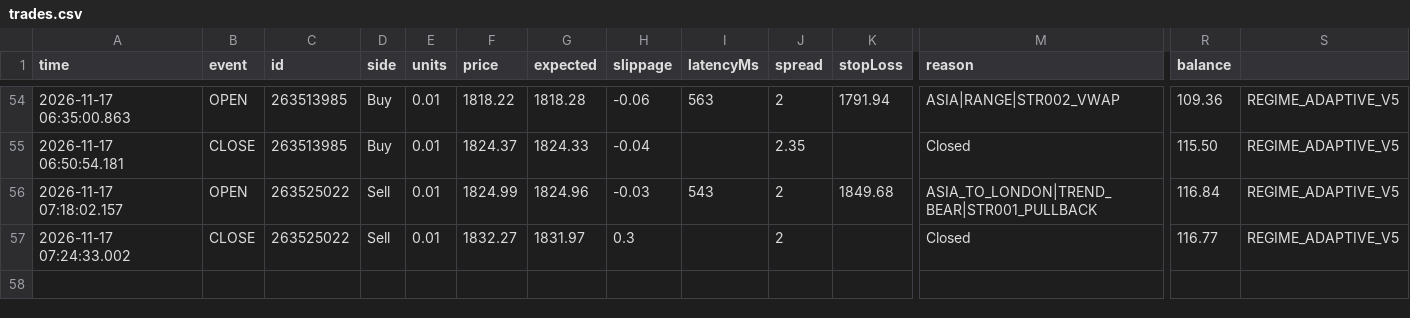
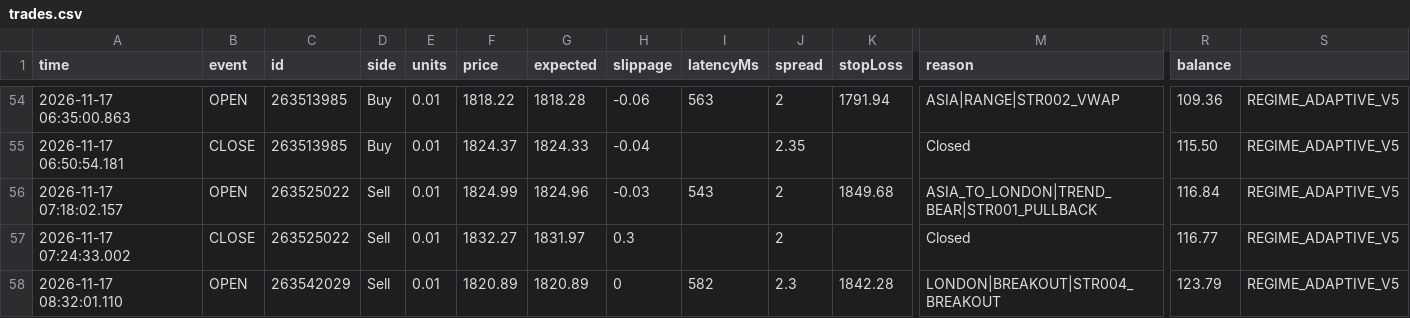
Before and after one commit to piyavutkkl-ch/tgrockza55-ai-cbot-backtest-lab, a CSV file: data/live/ETHUSD/trades.csv, drawn as a sheet; only a part is shown, gaps mark what is left out; rows hold the shown columns only; the diff names each change by its address in the sheet, - before the commit and + after, or states it on an @@ line.

```diff
--- a/data/live/ETHUSD/trades.csv
+++ b/data/live/ETHUSD/trades.csv
+row 58: 2026-11-17 08:32:01.110 | OPEN | 263542029 | Sell | 0.01 | 1820.89 | 1820.89 | 0 | 582 | 2.3 | 1842.28 | LONDON|BREAKOUT|STR004_BREAKOUT | 123.79 | REGIME_ADAPTIVE_V5
```
Also changed, not shown: data/live/XAUUSD/trades.csv, 15 other files.
